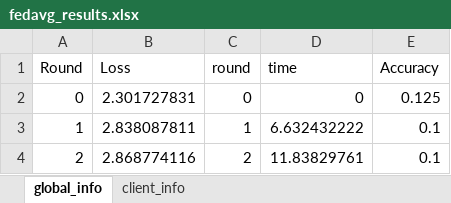
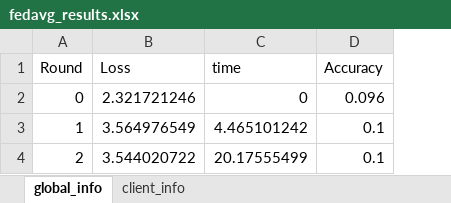
Before and after one commit to Ultraman6/CFLF, an Excel workbook: results/实验1/fedavg_results.xlsx, sheet global_info, drawn as a sheet; values as stored, in another font and other column widths than the file's, no borders; removed rows and columns are numbered as before the commit, all else as after; the diff names each change by its address in the sheet, - before the commit and + after, or states it on an @@ line.

```diff
--- a/results/实验1/fedavg_results.xlsx (sheet global_info)
+++ b/results/实验1/fedavg_results.xlsx (sheet global_info)
-column C (round), rows 2-4: 0 | 1 | 2
-B2 (Loss): 2.301727831
+B2 (Loss): 2.321721246
-D2 (Accuracy): 0.125
+D2 (Accuracy): 0.096
-B3 (Loss): 2.838087811
+B3 (Loss): 3.564976549
-C3 (time): 6.632432222
+C3 (time): 4.465101242
-B4 (Loss): 2.868774116
+B4 (Loss): 3.544020722
-C4 (time): 11.83829761
+C4 (time): 20.17555499
```
Also changed, not shown: sheet client_info, 3 other files.
